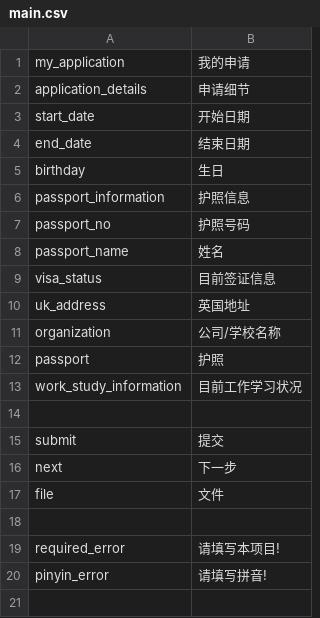
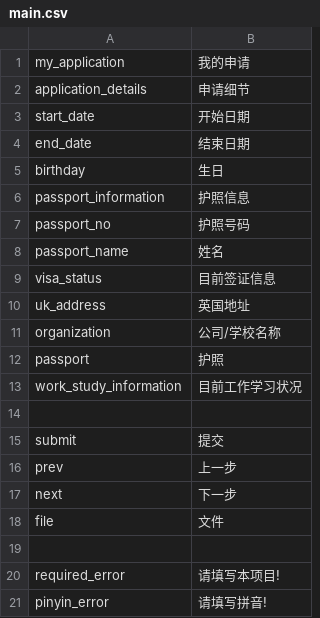
Before and after one commit to deadbird1980/ams, a CSV file: app/protected/languages/zh/main.csv, drawn as a sheet.

Commit message:
label next and prev added

```diff
--- a/app/protected/languages/zh/main.csv
+++ b/app/protected/languages/zh/main.csv
@@ -15,2 +15,3 @@ work_study_information|"目前工作学习状况"
 submit|"提交"
+prev|"上一步"
 next|"下一步"
```
Also changed, not shown: app/protected/languages/en/main.csv, 1 other file.
